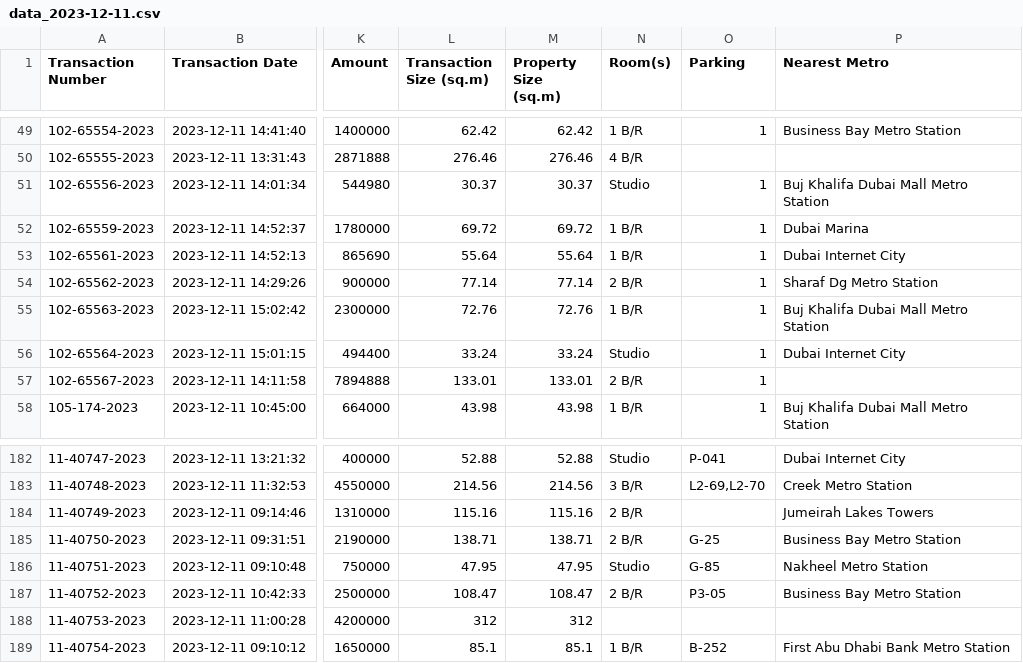
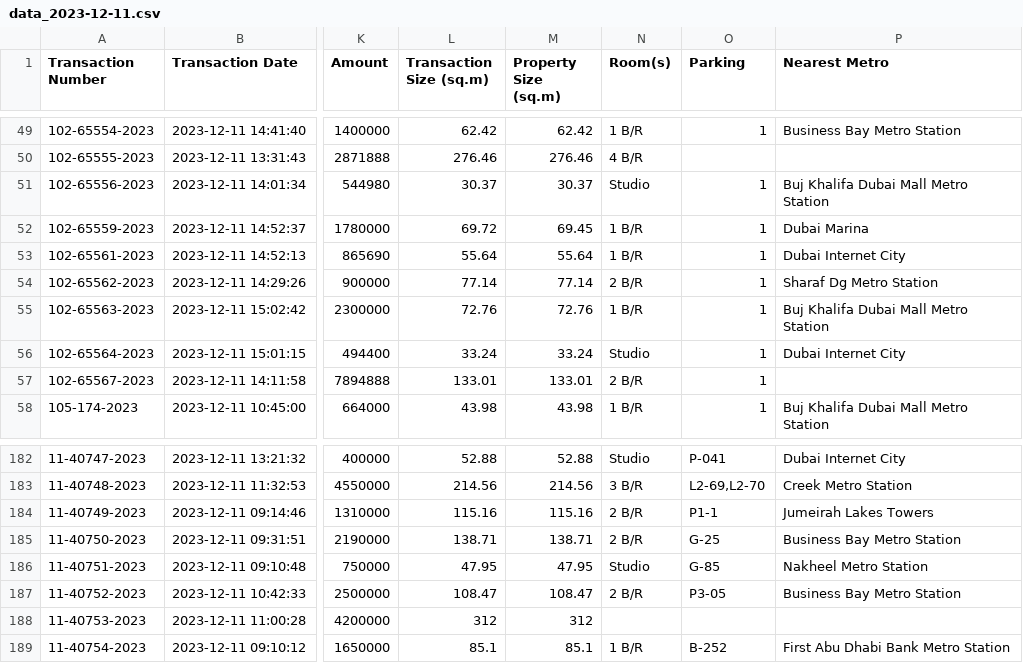
Before and after one commit to MY0usuf/Transaction-Data-Streamlit, a CSV file: transaction_csv/data_2023-12-11.csv, drawn as a sheet; only a part is shown, gaps mark what is left out; the diff names each change by its address in the sheet, - before the commit and + after, or states it on an @@ line.

```diff
--- a/transaction_csv/data_2023-12-11.csv
+++ b/transaction_csv/data_2023-12-11.csv
-M52 (Property Size (sq.m)): 69.72
+M52 (Property Size (sq.m)): 69.45
-O184 (Parking): (empty)
+O184 (Parking): P1-1
```
Also changed, not shown: transaction_csv/data_2023-12-12.csv, transaction_csv/data_2023-12-13.csv, 5 other files.
